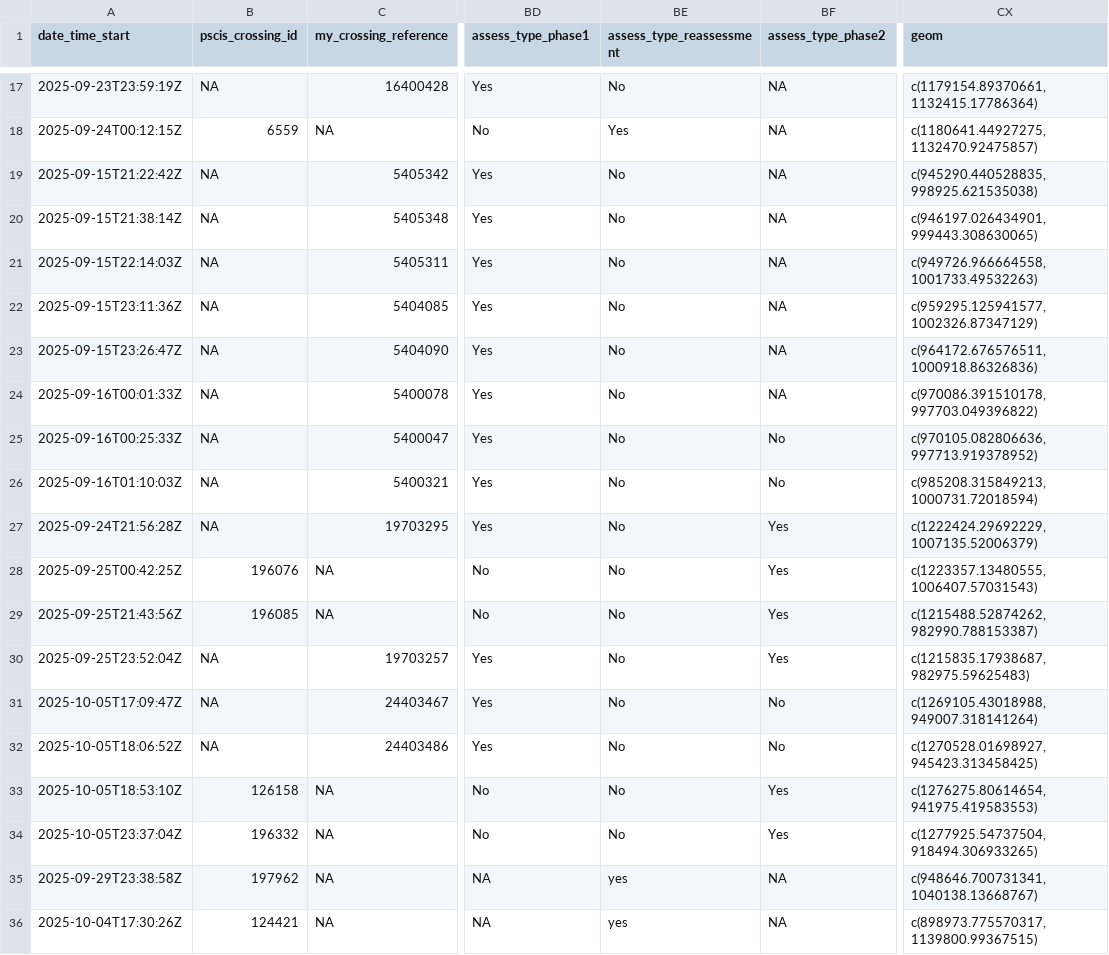
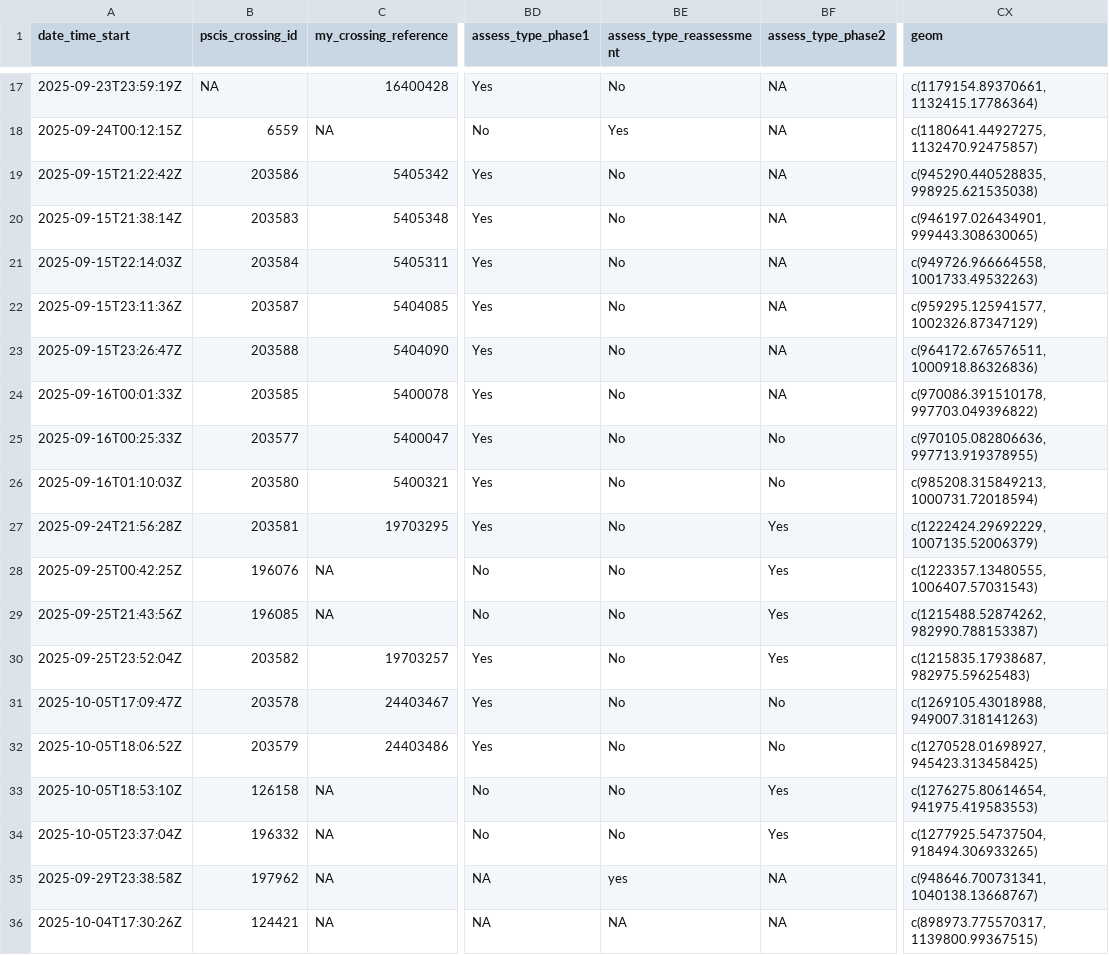
Before and after one commit to NewGraphEnvironment/fish_passage_peace_2025_reporting, a CSV file: data/backup/2025/form_pscis_2025.csv, drawn as a sheet; only a part is shown, gaps mark what is left out; the diff names each change by its address in the sheet, - before the commit and + after, or states it on an @@ line.

```diff
--- a/data/backup/2025/form_pscis_2025.csv
+++ b/data/backup/2025/form_pscis_2025.csv
-B19 (pscis_crossing_id): NA
+B19 (pscis_crossing_id): 203586
-B20 (pscis_crossing_id): NA
+B20 (pscis_crossing_id): 203583
-B21 (pscis_crossing_id): NA
+B21 (pscis_crossing_id): 203584
-B22 (pscis_crossing_id): NA
+B22 (pscis_crossing_id): 203587
-B23 (pscis_crossing_id): NA
+B23 (pscis_crossing_id): 203588
-B24 (pscis_crossing_id): NA
+B24 (pscis_crossing_id): 203585
-B25 (pscis_crossing_id): NA
+B25 (pscis_crossing_id): 203577
-CX25 (geom): c(970105.082806636, 997713.919378952)
+CX25 (geom): c(970105.082806636, 997713.919378955)
-B26 (pscis_crossing_id): NA
+B26 (pscis_crossing_id): 203580
-B27 (pscis_crossing_id): NA
+B27 (pscis_crossing_id): 203581
-B30 (pscis_crossing_id): NA
+B30 (pscis_crossing_id): 203582
-B31 (pscis_crossing_id): NA
+B31 (pscis_crossing_id): 203578
-CX31 (geom): c(1269105.43018988, 949007.318141264)
+CX31 (geom): c(1269105.43018988, 949007.318141263)
-B32 (pscis_crossing_id): NA
+B32 (pscis_crossing_id): 203579
-BE36 (assess_type_reassessment): yes
+BE36 (assess_type_reassessment): NA
```
Also changed, not shown: data/backup/2025/sern_fraser_2024/form_pscis_2025.csv, 4 other files.
